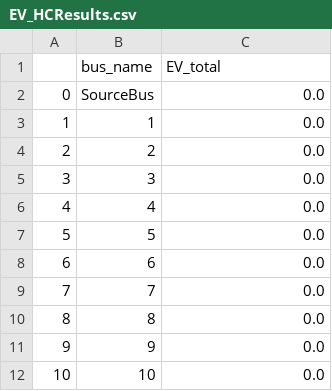
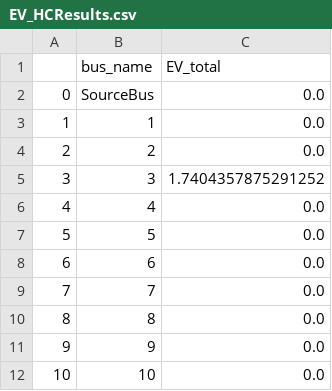
Before and after one commit to antoniovitorvb/IST-thesis-hosting-capacity, a CSV file: hc_results/STO/EV_HCResults.csv, drawn as a sheet; only a part is shown.

```diff
--- a/hc_results/STO/EV_HCResults.csv
+++ b/hc_results/STO/EV_HCResults.csv
@@ -4,3 +4,3 @@
 2,2,0.0
-3,3,0.0
+3,3,1.7404357875291252
 4,4,0.0
```
Also changed, not shown: hc_results/STO/PVEV_HCResults.csv, hc_results/STO/PV_summaryResults.csv, 3 other files.
